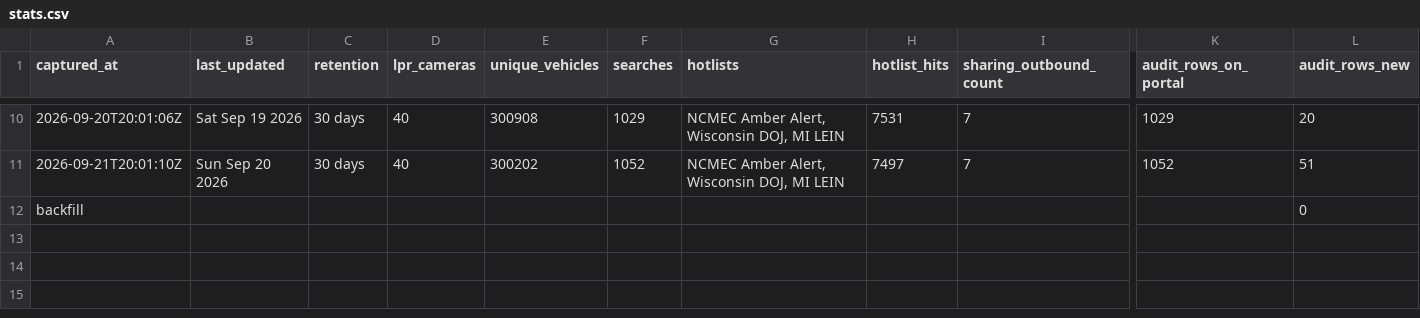
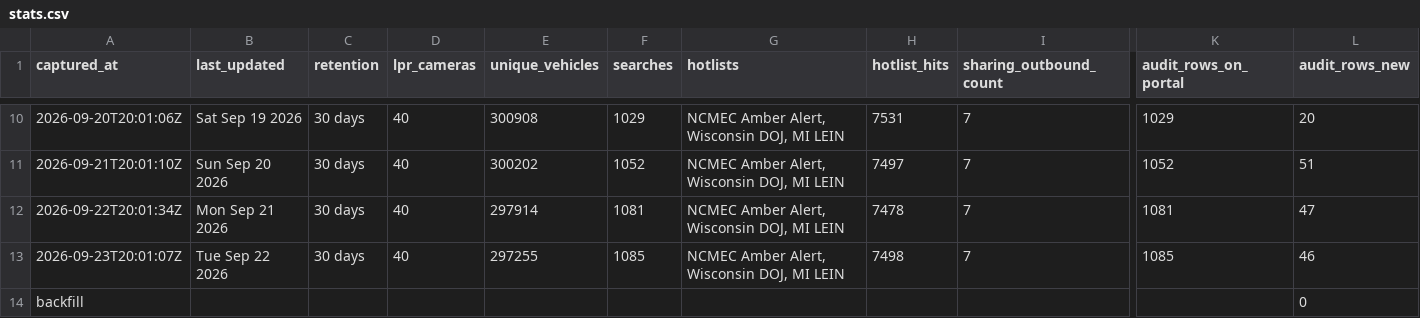
Before and after one commit to Cantica-Systems/mi-flock-transparency, a CSV file: kalamazoo/data/kalamazoo-city-pd/stats.csv, drawn as a sheet; only a part is shown, gaps mark what is left out; rows hold the shown columns only; the diff names each change by its address in the sheet, - before the commit and + after, or states it on an @@ line.

```diff
--- a/kalamazoo/data/kalamazoo-city-pd/stats.csv
+++ b/kalamazoo/data/kalamazoo-city-pd/stats.csv
+row 12: 2026-09-22T20:01:34Z | Mon Sep 21 2026 | 30 days | 40 | 297914 | 1081 | NCMEC Amber Alert, Wisconsin DOJ, MI LEIN | 7478 | 7 | 1081 | 47
+row 13: 2026-09-23T20:01:07Z | Tue Sep 22 2026 | 30 days | 40 | 297255 | 1085 | NCMEC Amber Alert, Wisconsin DOJ, MI LEIN | 7498 | 7 | 1085 | 46
```
Also changed, not shown: kalamazoo/data/portage-city-pd/2026-09.csv, kalamazoo/data/portage-city-pd/sharing_outbound.csv, 9 other files.
